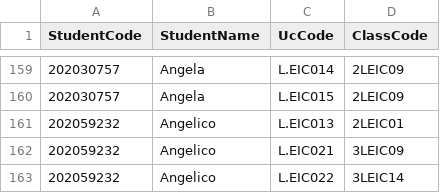
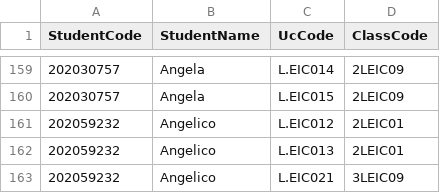
Before and after one commit to tomas-sucena/2022-FEUP-AED-Proj1, a CSV file: csv/students_classes.csv, drawn as a sheet; only a part is shown, gaps mark what is left out; the shorter side is filled out with more unchanged rows.

```diff
--- a/csv/students_classes.csv
+++ b/csv/students_classes.csv
@@ -160,2 +160,3 @@ StudentCode,StudentName,UcCode,ClassCode
 202030757,Angela,L.EIC015,2LEIC09
+202059232,Angelico,L.EIC012,2LEIC01
 202059232,Angelico,L.EIC013,2LEIC01
```
Also changed, not shown: 1 other file.
